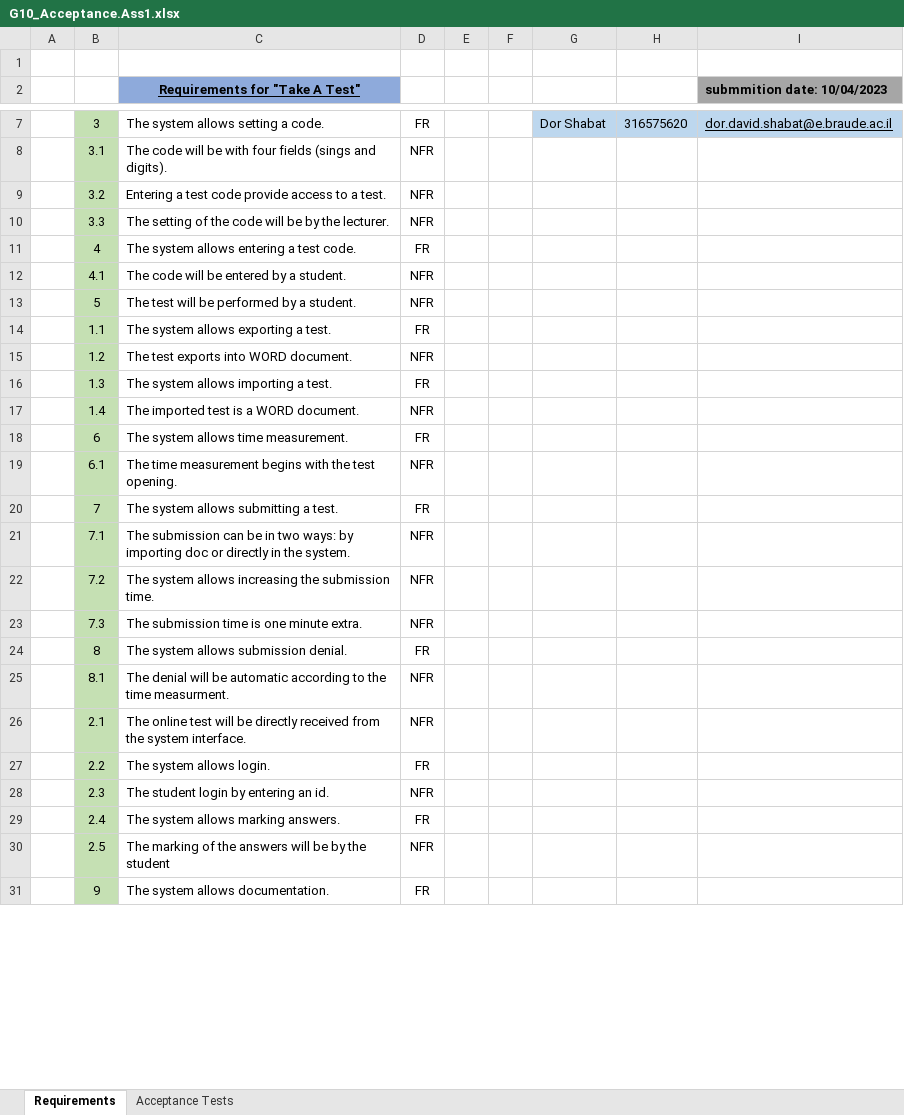
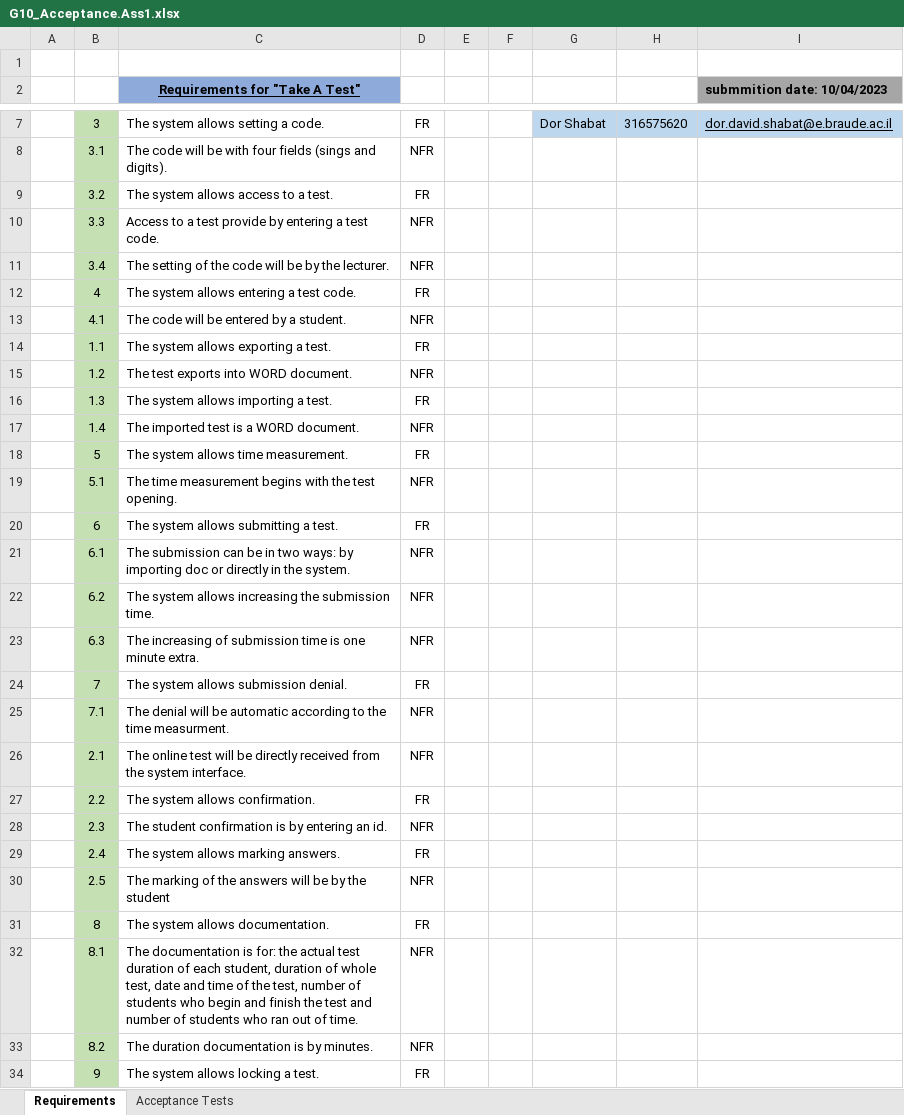
Before and after one commit to YuvalRozner/CEMS, an Excel workbook: Assignment 1/G10_Acceptance.Ass1.xlsx, sheet Requirements, drawn as a sheet; only a part is shown, gaps mark what is left out; values as stored, in another font and other column widths than the file's, no borders; removed rows and columns are numbered as before the commit, all else as after; the diff covers the shown part only; the diff names each change by its address in the sheet, - before the commit and + after, or states it on an @@ line.

```diff
--- a/Assignment 1/G10_Acceptance.Ass1.xlsx (sheet Requirements)
+++ b/Assignment 1/G10_Acceptance.Ass1.xlsx (sheet Requirements)
-C9 (Requirements for "Take A Test"): Entering a test code provide access to a test.
+C9 (Requirements for "Take A Test"): The system allows access to a test.
-D9: NFR
+D9: FR
-C10 (Requirements for "Take A Test"): The setting of the code will be by the lecturer.
+C10 (Requirements for "Take A Test"): Access to a test provide by entering a test code.
+row 11:  | 3.4 | The setting of the code will be by the lecturer. | NFR
-row 13:  | 5 | The test will be performed by a student. | NFR
+row 18:  | 5 | The system allows time measurement. | FR
+row 19:  | 5.1 | The time measurement begins with the test opening. | NFR
-C20 (Requirements for "Take A Test"): The system allows time measurement.
+C20 (Requirements for "Take A Test"): The system allows submitting a test.
-C21 (Requirements for "Take A Test"): The time measurement begins with the test opening.
+C21 (Requirements for "Take A Test"): The submission can be in two ways: by importing doc or directly in the system.
+row 22:  | 6.2 | The system allows increasing the submission time. | NFR
+row 23:  | 6.3 | The increasing of submission time is one minute extra. | NFR
-C24 (Requirements for "Take A Test"): The system allows submitting a test.
+C24 (Requirements for "Take A Test"): The system allows submission denial.
-C25 (Requirements for "Take A Test"): The submission can be in two ways: by importing doc or directly in the system.
+C25 (Requirements for "Take A Test"): The denial will be automatic according to the time measurment.
-row 22:  | 7.2 | The system allows increasing the submission time. | NFR
-row 23:  | 7.3 | The submission time is one minute extra. | NFR
-row 24:  | 8 | The system allows submission denial. | FR
-row 25:  | 8.1 | The denial will be automatic according to the time measurment. | NFR
-C27 (Requirements for "Take A Test"): The system allows login.
+C27 (Requirements for "Take A Test"): The system allows confirmation.
-C28 (Requirements for "Take A Test"): The student login by entering an id.
+C28 (Requirements for "Take A Test"): The student confirmation is by entering an id.
+row 31:  | 8 | The system allows documentation. | FR
+row 32:  | 8.1 | The documentation is for: the actual test duration of each student, duration of whole test, date and time of the test, number of students who begin and finish the test and number of students who ran out of time. | NFR
+row 33:  | 8.2 | The duration documentation is by minutes. | NFR
-C34 (Requirements for "Take A Test"): The system allows documentation.
+C34 (Requirements for "Take A Test"): The system allows locking a test.
```
Also changed, not shown: 4 added rows, 6 removed rows and 12 edited cells elsewhere in this sheet, sheet Acceptance Tests, 1 other file.
